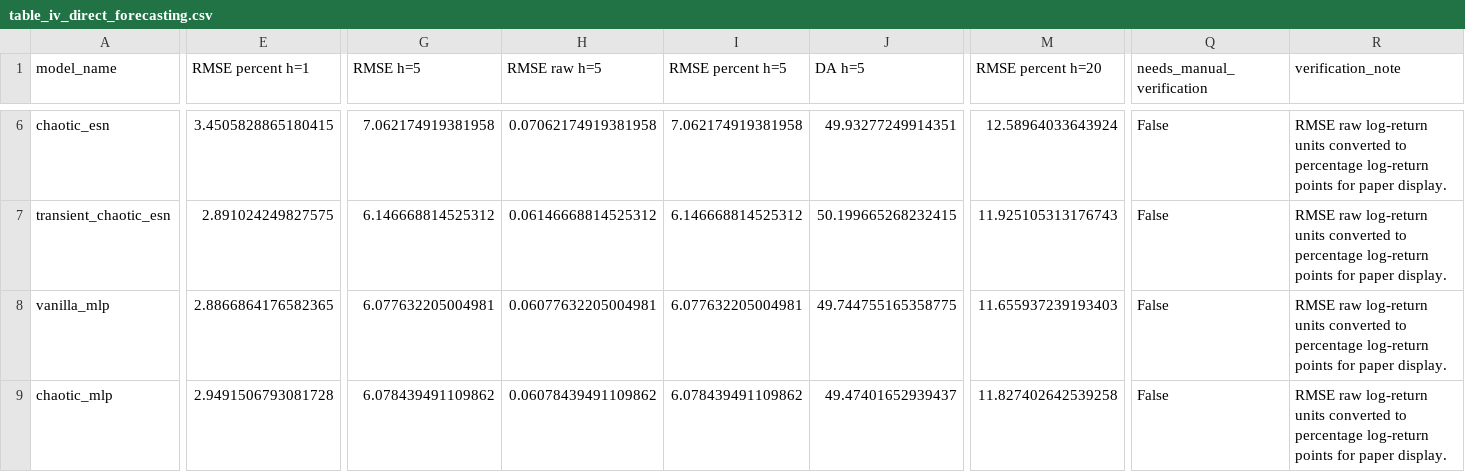
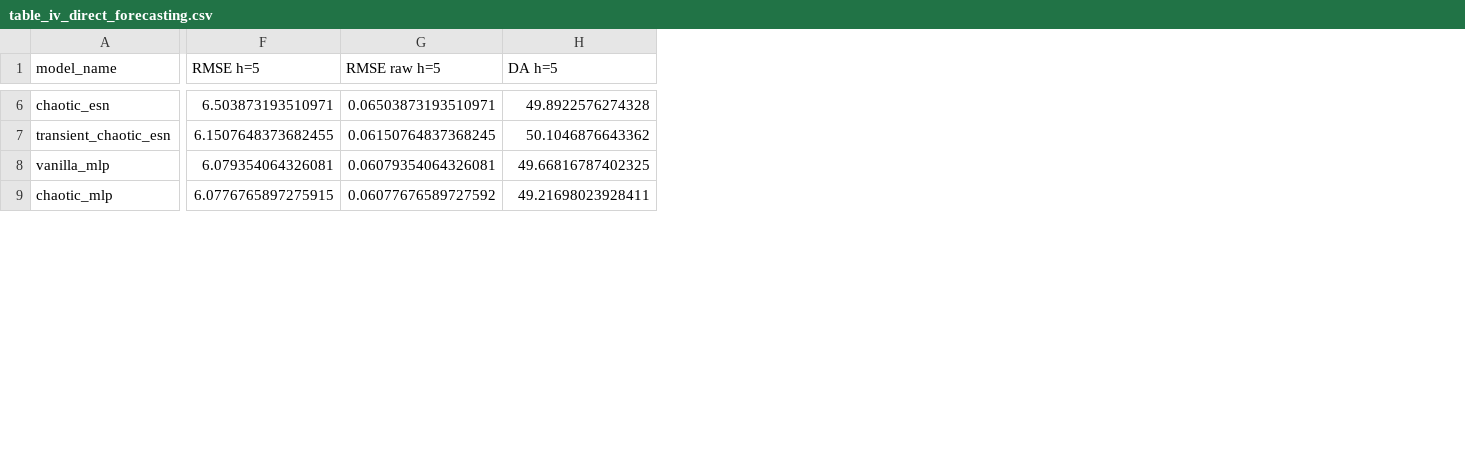
Before and after one commit to crynowd/TS_fcst, a CSV file: paper_icdm/tables/table_iv_direct_forecasting.csv, drawn as a sheet; only a part is shown, gaps mark what is left out; removed rows and columns are numbered as before the commit, all else as after; the diff covers the shown part only; the diff names each change by its address in the sheet, - before the commit and + after, or states it on an @@ line.

```diff
--- a/paper_icdm/tables/table_iv_direct_forecasting.csv
+++ b/paper_icdm/tables/table_iv_direct_forecasting.csv
-column E (RMSE percent h=1), rows 6-9: 3.4505828865180415 | 2.891024249827575 | 2.8866864176582365 | 2.9491506793081728
-column I (RMSE percent h=5), rows 6-9: 7.062174919381958 | 6.146668814525312 | 6.077632205004981 | 6.078439491109862
-column M (RMSE percent h=20), rows 6-9: 12.58964033643924 | 11.925105313176743 | 11.655937239193403 | 11.827402642539258
-column Q (needs_manual_verification), rows 6-9: all False
-column R (verification_note), rows 6-9: all RMSE raw log-return units converted to percentage log-return points for paper display.
-F6 (RMSE h=5): 7.062174919381958
+F6 (RMSE h=5): 6.503873193510971
-G6 (RMSE raw h=5): 0.07062174919381958
+G6 (RMSE raw h=5): 0.06503873193510971
-H6 (DA h=5): 49.93277249914351
+H6 (DA h=5): 49.8922576274328
-F7 (RMSE h=5): 6.146668814525312
+F7 (RMSE h=5): 6.1507648373682455
-G7 (RMSE raw h=5): 0.06146668814525312
+G7 (RMSE raw h=5): 0.06150764837368245
-H7 (DA h=5): 50.199665268232415
+H7 (DA h=5): 50.1046876643362
-F8 (RMSE h=5): 6.077632205004981
+F8 (RMSE h=5): 6.079354064326081
-G8 (RMSE raw h=5): 0.06077632205004981
+G8 (RMSE raw h=5): 0.06079354064326081
-H8 (DA h=5): 49.744755165358775
+H8 (DA h=5): 49.66816787402325
-F9 (RMSE h=5): 6.078439491109862
+F9 (RMSE h=5): 6.0776765897275915
-G9 (RMSE raw h=5): 0.06078439491109862
+G9 (RMSE raw h=5): 0.06077676589727592
-H9 (DA h=5): 49.47401652939437
+H9 (DA h=5): 49.21698023928411
```
Also changed, not shown: 66 edited cells elsewhere in this file, paper_icdm/tables/table_i_features.csv, paper_icdm/tables/table_ii_candidates.csv, 17 other files.
